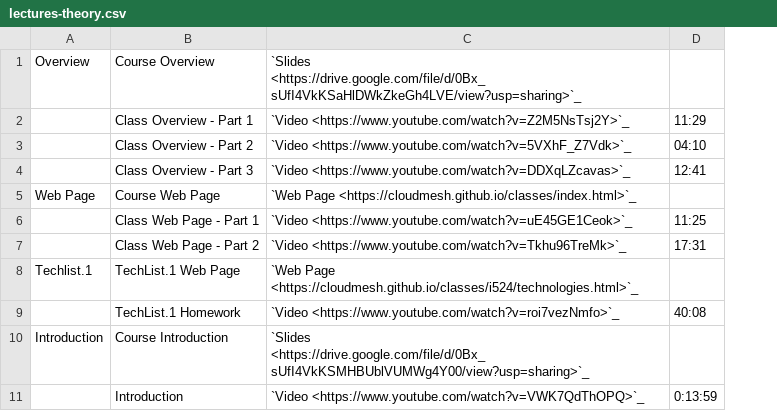
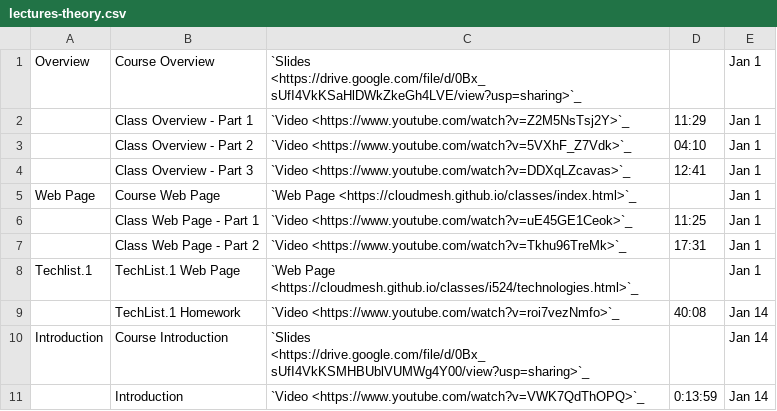
Before and after one commit to cloudmesh/classes, a CSV file: docs/source/i524/lectures-theory.csv, drawn as a sheet; only a part is shown; the diff names each change by its address in the sheet, - before the commit and + after, or states it on an @@ line.

Commit message:
new:usr: add dates to some of the tables

```diff
--- a/docs/source/i524/lectures-theory.csv
+++ b/docs/source/i524/lectures-theory.csv
+column E, rows 1-11: Jan 1 | Jan 1 | Jan 1 | Jan 1 | Jan 1 | Jan 1 | Jan 1 | Jan 1 | Jan 14 | Jan 14 | Jan 14
```
Also changed, not shown: docs/source/i524/lectures-collab.csv, docs/source/i524/lectures-systems.csv, 1 other file.
